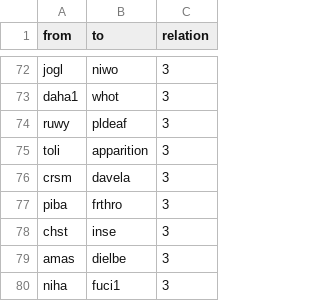
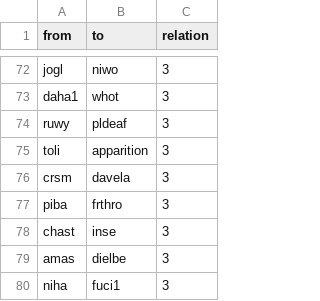
Before and after one commit to sh337hdm/harrypotterSNA, a CSV file: Listen für Abgabe/Tom Felton Edgelist.csv, drawn as a sheet; only a part is shown, gaps mark what is left out.

Commit message:
Update Tom Felton Edgelist.csv

```diff
--- a/Listen für Abgabe/Tom Felton Edgelist.csv
+++ b/Listen für Abgabe/Tom Felton Edgelist.csv
@@ -77,3 +77,3 @@ crsm,davela,3
 piba,frthro,3
-chst,inse,3
+chast,inse,3
 amas,dielbe,3
```
